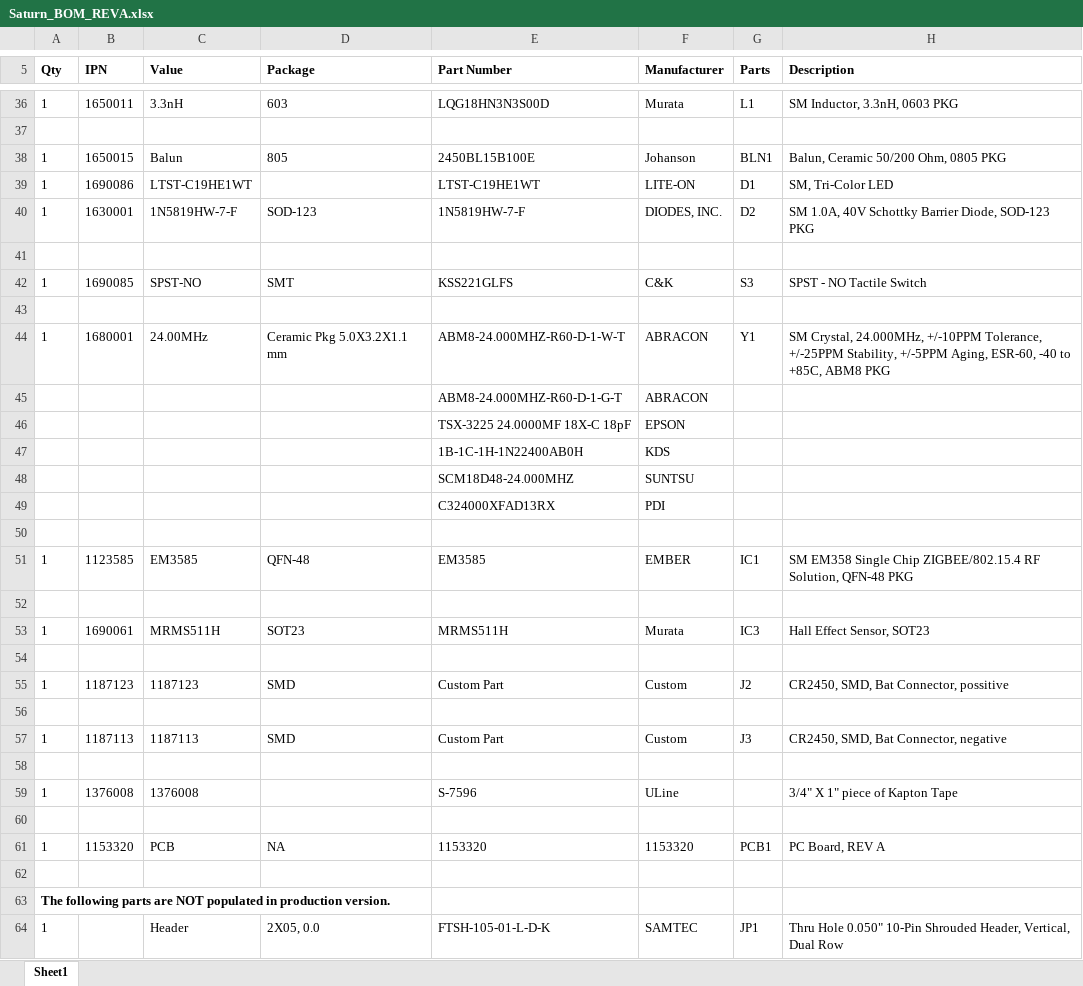
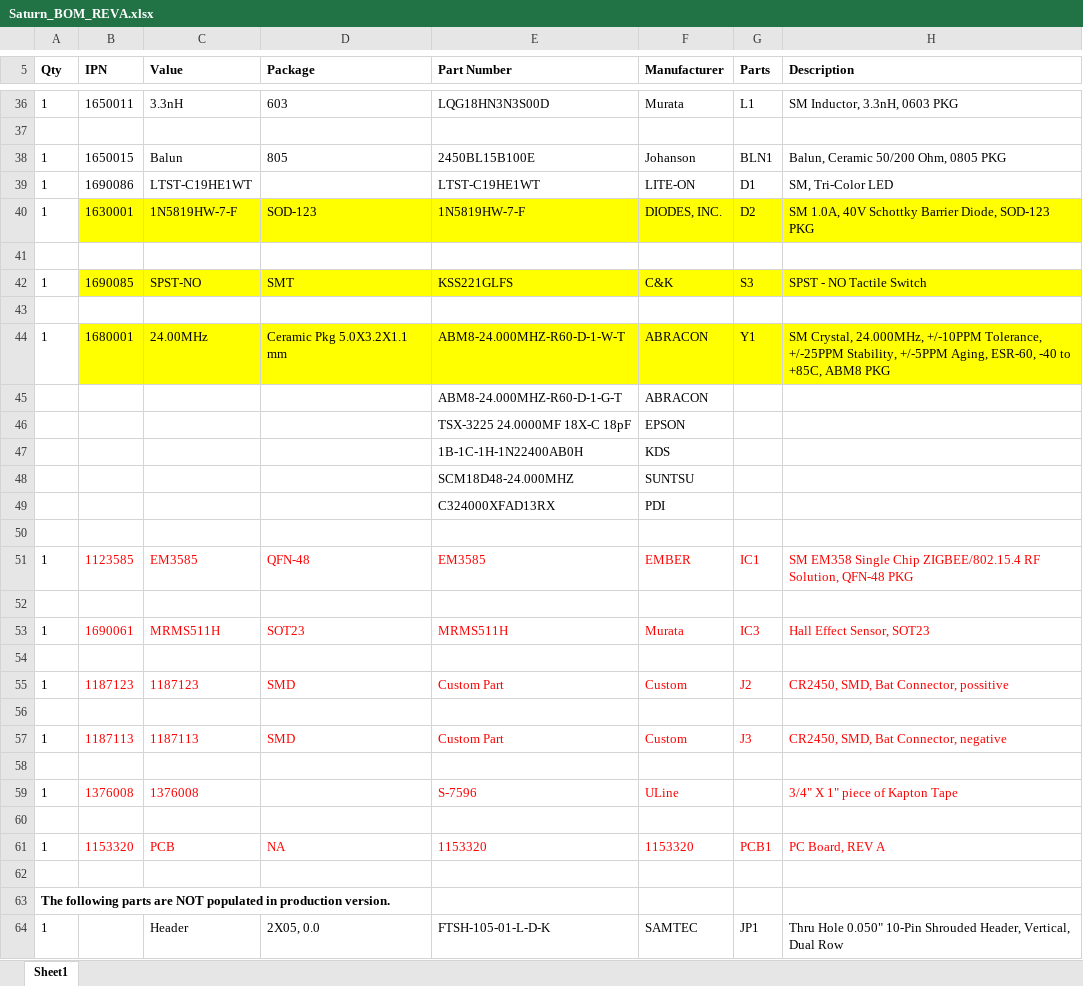
Before and after one commit to eSpark-Consulting-Group/melih-soundsensor, an Excel workbook: Documents/Client-Shared/saturn_pdf/Saturn/Saturn_BOM_REVA.xlsx, sheet Sheet1, drawn as a sheet; only a part is shown, gaps mark what is left out; values as stored, in another font and other column widths than the file's, no borders; the diff names each change by its address in the sheet, - before the commit and + after, or states it on an @@ line.

```diff
--- a/Documents/Client-Shared/saturn_pdf/Saturn/Saturn_BOM_REVA.xlsx (sheet Sheet1)
+++ b/Documents/Client-Shared/saturn_pdf/Saturn/Saturn_BOM_REVA.xlsx (sheet Sheet1)
-B40:H40 fill: none
+B40:H40 fill: #FFFF00
-B42:H42 fill: none
+B42:H42 fill: #FFFF00
-B44:H44 fill: none
+B44:H44 fill: #FFFF00
-B51:H51 text colour: black
+B51:H51 text colour: #FF0000
-B53:H53 text colour: black
+B53:H53 text colour: #FF0000
-B55:H55 text colour: black
+B55:H55 text colour: #FF0000
-B57:H57 text colour: black
+B57:H57 text colour: #FF0000
-B59:C59 text colour: black
+B59:C59 text colour: #FF0000
-E59:F59 text colour: black
+E59:F59 text colour: #FF0000
-H59 text colour: black
+H59 text colour: #FF0000
-B61:H61 text colour: black
+B61:H61 text colour: #FF0000
```
Also changed, not shown: 3 other files.
